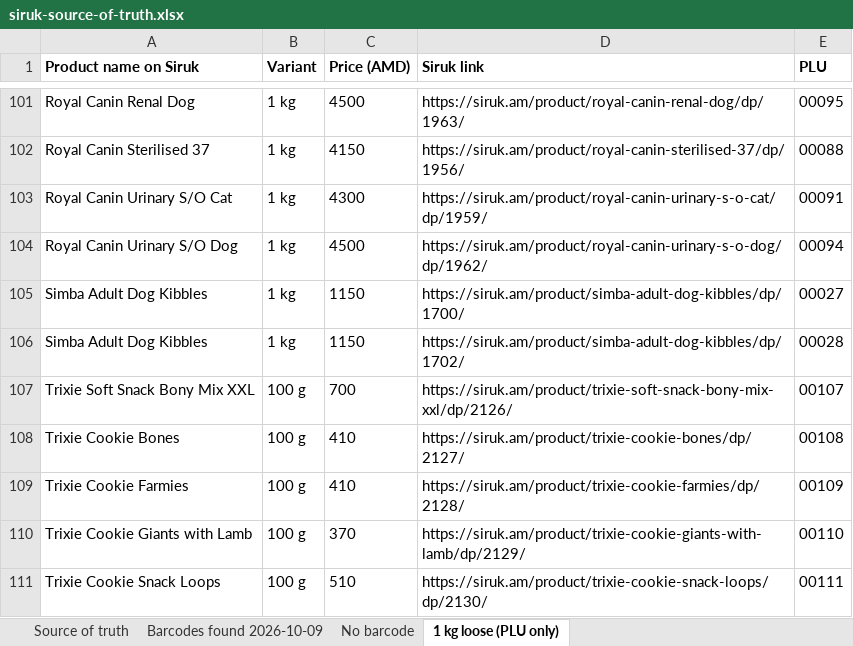
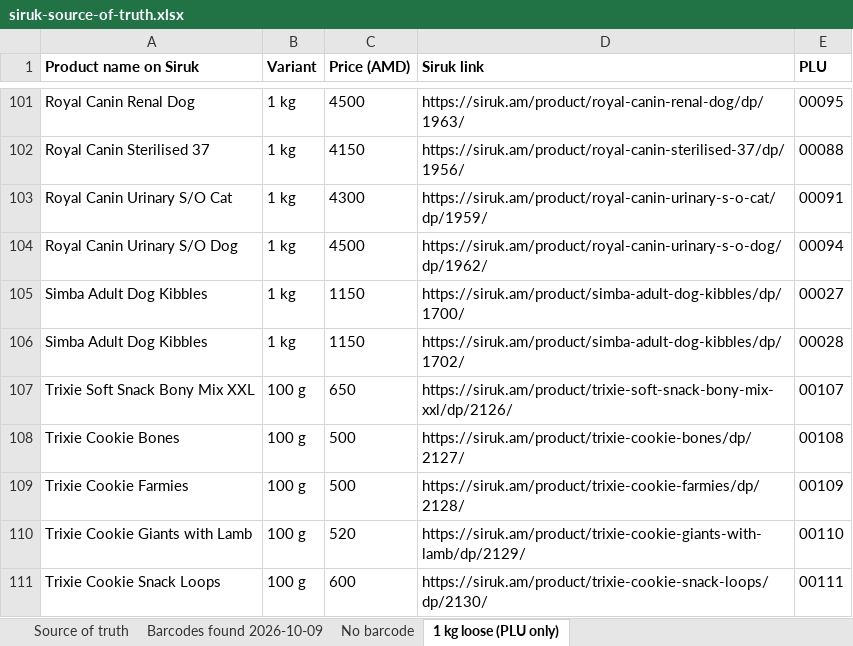
Before and after one commit to EricKhosro/siruk-claude, an Excel workbook: final/siruk-source-of-truth.xlsx, sheet 1 kg loose (PLU only), drawn as a sheet; only a part is shown, gaps mark what is left out; values as stored, in another font and other column widths than the file's, no borders; the diff names each change by its address in the sheet, - before the commit and + after, or states it on an @@ line.

```diff
--- a/final/siruk-source-of-truth.xlsx (sheet 1 kg loose (PLU only))
+++ b/final/siruk-source-of-truth.xlsx (sheet 1 kg loose (PLU only))
-C107 (Price (AMD)): 700
+C107 (Price (AMD)): 650
-C108:C109 (Price (AMD)): 410
+C108:C109 (Price (AMD)): 500
-C110 (Price (AMD)): 370
+C110 (Price (AMD)): 520
-C111 (Price (AMD)): 510
+C111 (Price (AMD)): 600
```
Also changed, not shown: sheet Source of truth, final/Siruk-hx-303-prices-dog.xlsx, 10 other files.
